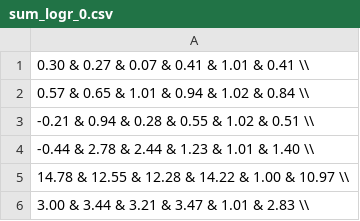
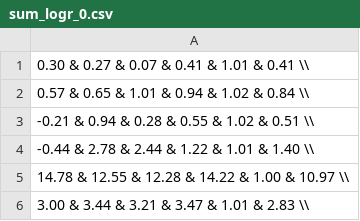
Before and after one commit to tillaczel/LSTM-GRU-RF-predicting-SP500, a CSV file: tables/sum_logr_0.csv, drawn as a sheet.

```diff
--- a/tables/sum_logr_0.csv
+++ b/tables/sum_logr_0.csv
@@ -3,3 +3,3 @@
 -0.21 & 0.94 & 0.28 & 0.55 & 1.02 & 0.51 \\
--0.44 & 2.78 & 2.44 & 1.23 & 1.01 & 1.40 \\
+-0.44 & 2.78 & 2.44 & 1.22 & 1.01 & 1.40 \\
 14.78 & 12.55 & 12.28 & 14.22 & 1.00 & 10.97 \\
```
Also changed, not shown: tables/sum_logr_00005.csv, 21 other files.
